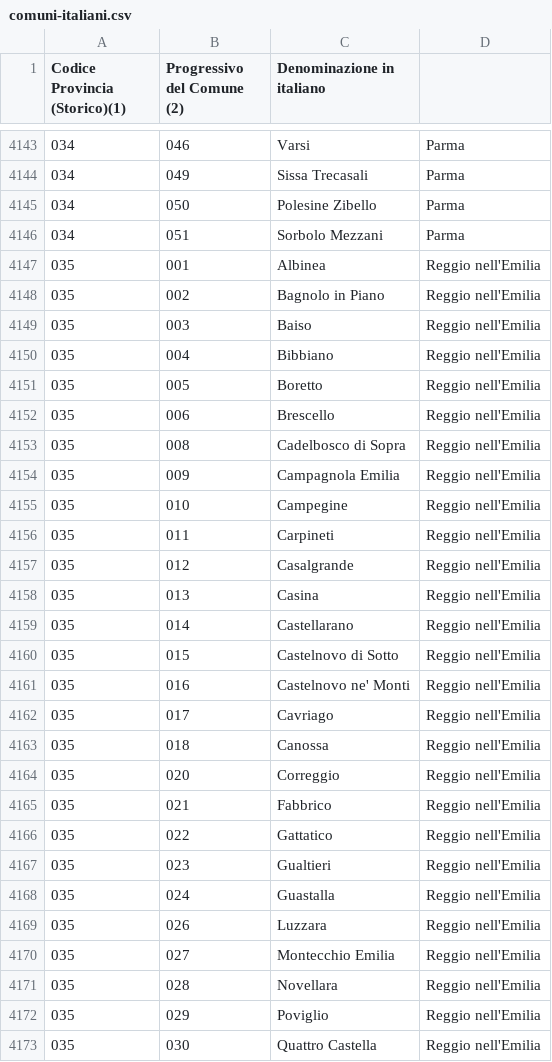
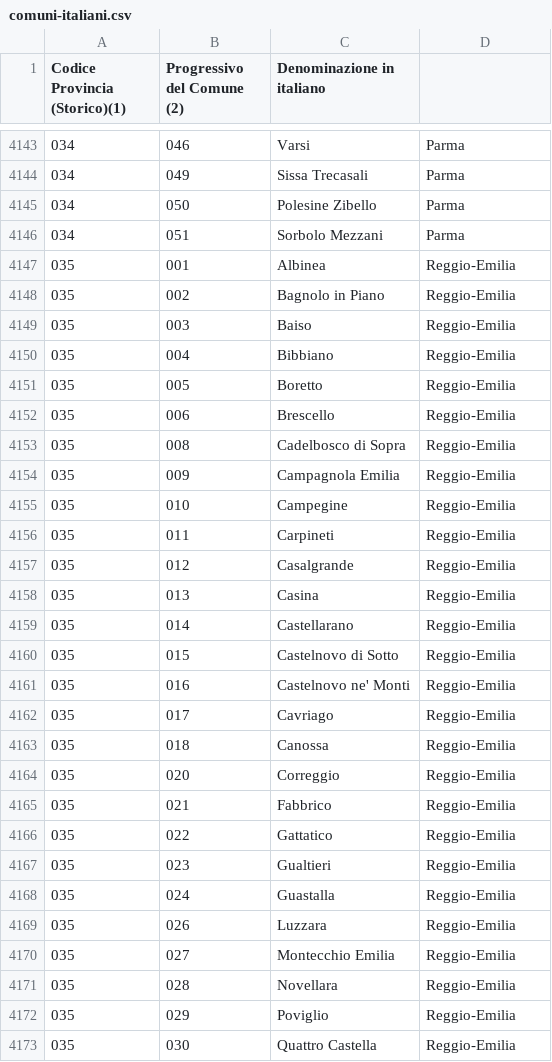
Before and after one commit to Moonril/epic-energy-services-team4-bw, a CSV file: src/main/resources/fileImport/comuni-italiani.csv, drawn as a sheet; only a part is shown, gaps mark what is left out; the diff covers the shown part only.

Commit message:
comuni sistemati

```diff
--- a/src/main/resources/fileImport/comuni-italiani.csv
+++ b/src/main/resources/fileImport/comuni-italiani.csv
@@ -4146,28 +4146,28 @@
 034;051;Sorbolo Mezzani;Parma
-035;001;Albinea;Reggio nell'Emilia
-035;002;Bagnolo in Piano;Reggio nell'Emilia
-035;003;Baiso;Reggio nell'Emilia
-035;004;Bibbiano;Reggio nell'Emilia
-035;005;Boretto;Reggio nell'Emilia
-035;006;Brescello;Reggio nell'Emilia
-035;008;Cadelbosco di Sopra;Reggio nell'Emilia
-035;009;Campagnola Emilia;Reggio nell'Emilia
-035;010;Campegine;Reggio nell'Emilia
-035;011;Carpineti;Reggio nell'Emilia
-035;012;Casalgrande;Reggio nell'Emilia
-035;013;Casina;Reggio nell'Emilia
-035;014;Castellarano;Reggio nell'Emilia
-035;015;Castelnovo di Sotto;Reggio nell'Emilia
-035;016;Castelnovo ne' Monti;Reggio nell'Emilia
-035;017;Cavriago;Reggio nell'Emilia
-035;018;Canossa;Reggio nell'Emilia
-035;020;Correggio;Reggio nell'Emilia
-035;021;Fabbrico;Reggio nell'Emilia
-035;022;Gattatico;Reggio nell'Emilia
-035;023;Gualtieri;Reggio nell'Emilia
-035;024;Guastalla;Reggio nell'Emilia
-035;026;Luzzara;Reggio nell'Emilia
-035;027;Montecchio Emilia;Reggio nell'Emilia
-035;028;Novellara;Reggio nell'Emilia
-035;029;Poviglio;Reggio nell'Emilia
-035;030;Quattro Castella;Reggio nell'Emilia
+035;001;Albinea;Reggio-Emilia
+035;002;Bagnolo in Piano;Reggio-Emilia
+035;003;Baiso;Reggio-Emilia
+035;004;Bibbiano;Reggio-Emilia
+035;005;Boretto;Reggio-Emilia
+035;006;Brescello;Reggio-Emilia
+035;008;Cadelbosco di Sopra;Reggio-Emilia
+035;009;Campagnola Emilia;Reggio-Emilia
+035;010;Campegine;Reggio-Emilia
+035;011;Carpineti;Reggio-Emilia
+035;012;Casalgrande;Reggio-Emilia
+035;013;Casina;Reggio-Emilia
+035;014;Castellarano;Reggio-Emilia
+035;015;Castelnovo di Sotto;Reggio-Emilia
+035;016;Castelnovo ne' Monti;Reggio-Emilia
+035;017;Cavriago;Reggio-Emilia
+035;018;Canossa;Reggio-Emilia
+035;020;Correggio;Reggio-Emilia
+035;021;Fabbrico;Reggio-Emilia
+035;022;Gattatico;Reggio-Emilia
+035;023;Gualtieri;Reggio-Emilia
+035;024;Guastalla;Reggio-Emilia
+035;026;Luzzara;Reggio-Emilia
+035;027;Montecchio Emilia;Reggio-Emilia
+035;028;Novellara;Reggio-Emilia
+035;029;Poviglio;Reggio-Emilia
+035;030;Quattro Castella;Reggio-Emilia
```
Also changed, not shown: 16 edited cells elsewhere in this file, src/main/resources/fileImport/province-italiane.csv, 1 other file.
